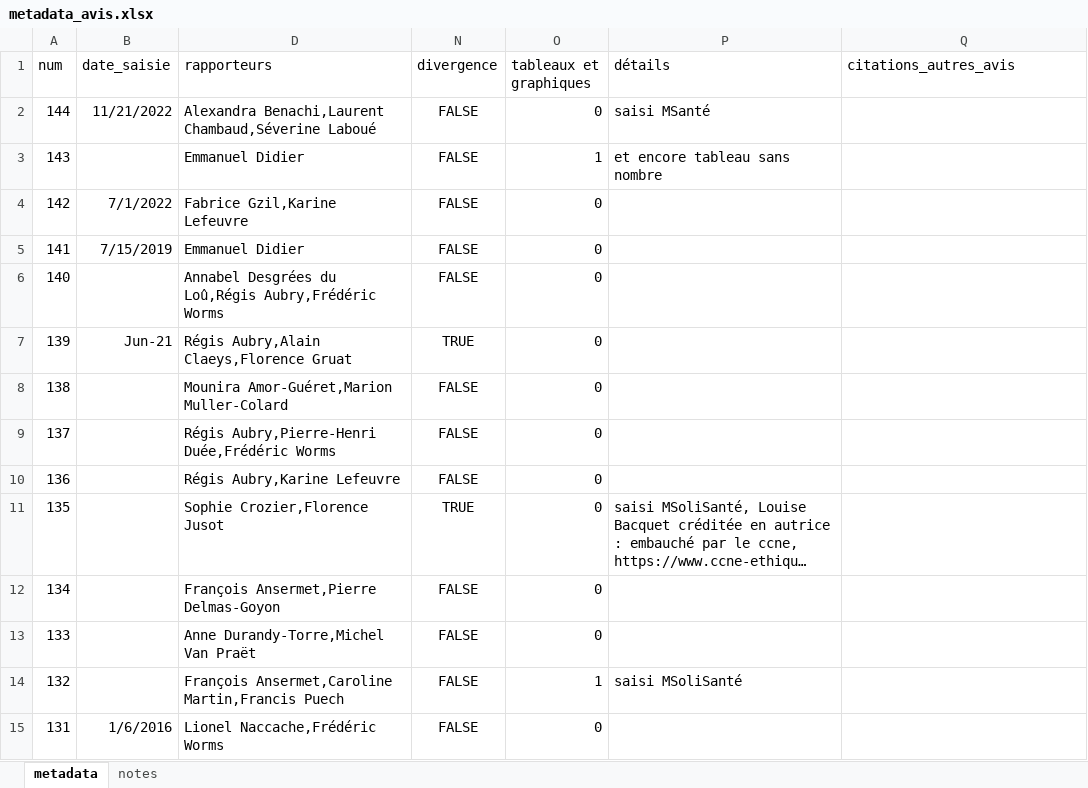
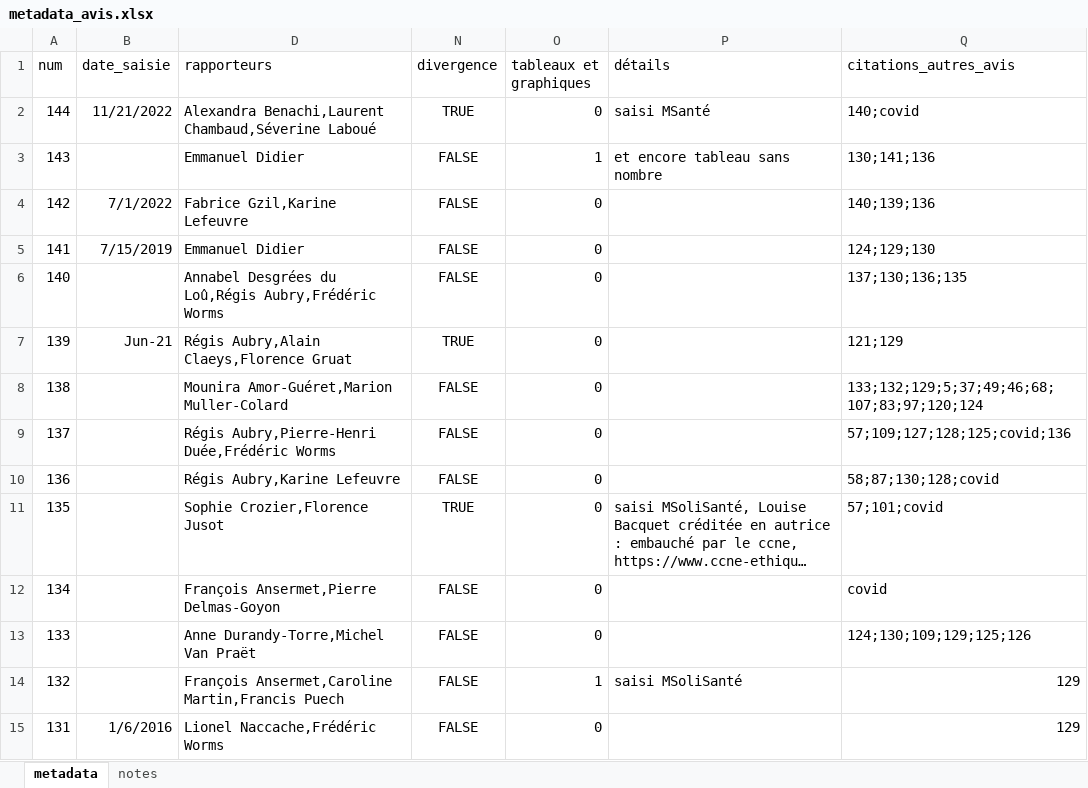
Before and after one commit to LeoMaurice/CCNE, an Excel workbook: data/raw/collected_metadata/metadata_avis.xlsx, sheet metadata, drawn as a sheet; only a part is shown; long unchanged cells end in …; values as stored, in another font and other column widths than the file's, no borders; the diff covers the shown part only; the diff names each change by its address in the sheet, - before the commit and + after, or states it on an @@ line.

```diff
--- a/data/raw/collected_metadata/metadata_avis.xlsx (sheet metadata)
+++ b/data/raw/collected_metadata/metadata_avis.xlsx (sheet metadata)
-N2 (divergence): FALSE
+N2 (divergence): TRUE
-Q2 (citations_autres_avis): (empty)
+Q2 (citations_autres_avis): 140;covid
-Q3 (citations_autres_avis): (empty)
+Q3 (citations_autres_avis): 130;141;136
-Q4 (citations_autres_avis): (empty)
+Q4 (citations_autres_avis): 140;139;136
-Q5 (citations_autres_avis): (empty)
+Q5 (citations_autres_avis): 124;129;130
-Q6 (citations_autres_avis): (empty)
+Q6 (citations_autres_avis): 137;130;136;135
-Q7 (citations_autres_avis): (empty)
+Q7 (citations_autres_avis): 121;129
-Q8 (citations_autres_avis): (empty)
+Q8 (citations_autres_avis): 133;132;129;5;37;49;46;68;107;83;97;120;124
-Q9 (citations_autres_avis): (empty)
+Q9 (citations_autres_avis): 57;109;127;128;125;covid;136
-Q10 (citations_autres_avis): (empty)
+Q10 (citations_autres_avis): 58;87;130;128;covid
-Q11 (citations_autres_avis): (empty)
+Q11 (citations_autres_avis): 57;101;covid
-Q12 (citations_autres_avis): (empty)
+Q12 (citations_autres_avis): covid
-Q13 (citations_autres_avis): (empty)
+Q13 (citations_autres_avis): 124;130;109;129;125;126
-Q14:Q15 (citations_autres_avis): (empty)
+Q14:Q15 (citations_autres_avis): 129
```
Also changed, not shown: 24 edited cells elsewhere in this sheet, data/raw/collected_metadata/metadata_citation.xlsx, 1 other file.
